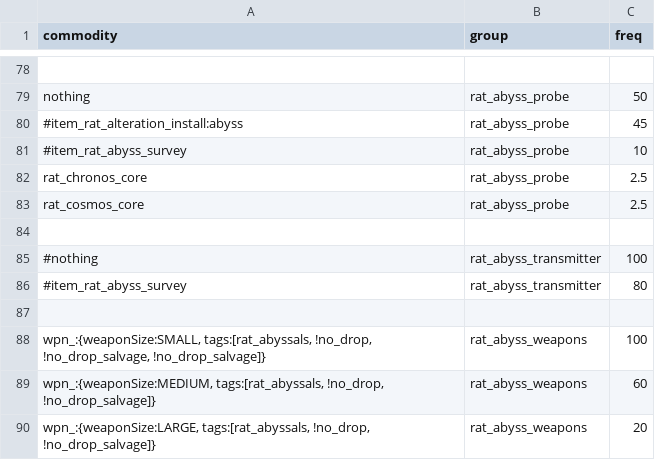
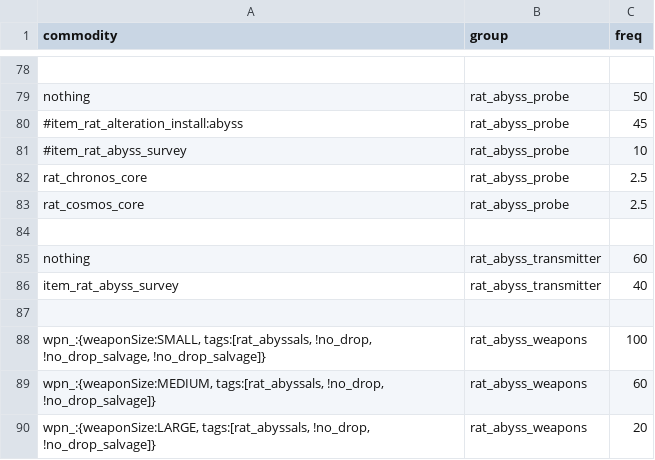
Before and after one commit to Lukas22041/Random-Assortment-of-Things, a CSV file: data/campaign/procgen/drop_groups.csv, drawn as a sheet; only a part is shown, gaps mark what is left out.

```diff
--- a/data/campaign/procgen/drop_groups.csv
+++ b/data/campaign/procgen/drop_groups.csv
@@ -84,4 +84,4 @@ rat_cosmos_core,rat_abyss_probe,2.5
 ,,
-#nothing,rat_abyss_transmitter,100
-#item_rat_abyss_survey,rat_abyss_transmitter,80
+nothing,rat_abyss_transmitter,60
+item_rat_abyss_survey,rat_abyss_transmitter,40
 ,,
```
Also changed, not shown: 23 other files.
